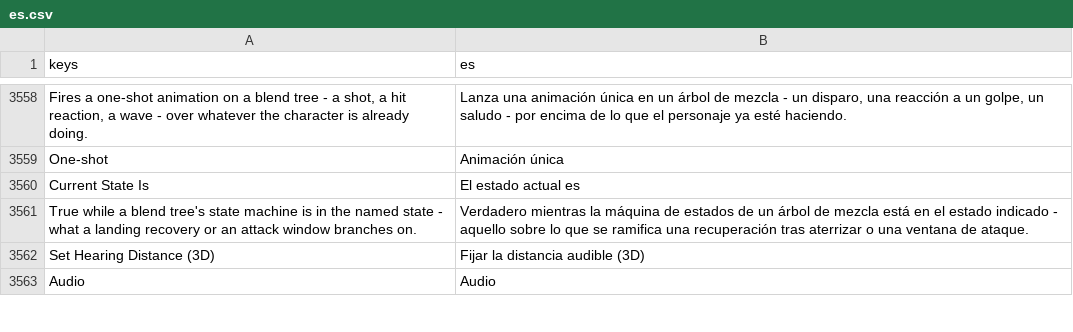
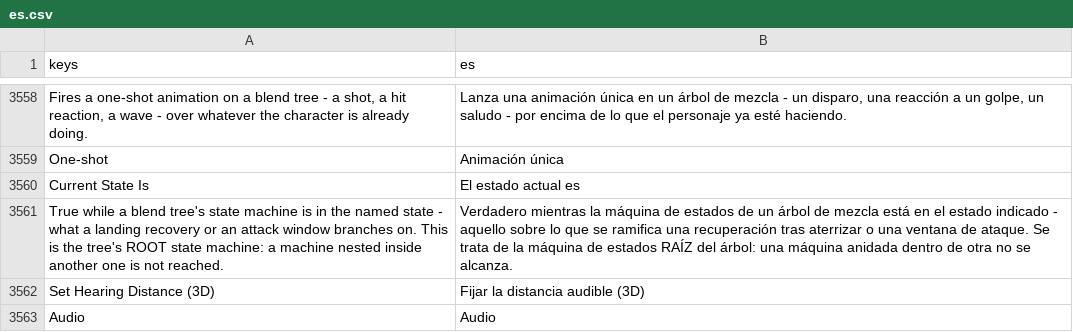
Before and after one commit to SalmanShhh/Godot-EventSheet-Visual-Scripting, a CSV file: addons/eventsheet/translations/es.csv, drawn as a sheet; only a part is shown, gaps mark what is left out.

```diff
--- a/addons/eventsheet/translations/es.csv
+++ b/addons/eventsheet/translations/es.csv
@@ -3584,3 +3584,3 @@ One-shot,Animación única
 Current State Is,El estado actual es
-True while a blend tree's state machine is in the named state - what a landing recovery or an attack window branches on.,Verdadero mientras la máquina de estados de un árbol de mezcla está en el estado indicado - aquello sobre lo que se ramifica una recuperación tras aterrizar o una ventana de ataque.
+True while a blend tree's state machine is in the named state - what a landing recovery or an attack window branches on. This is the tree's ROOT state machine: a machine nested inside another one is not reached.,Verdadero mientras la máquina de estados de un árbol de mezcla está en el estado indicado - aquello sobre lo que se ramifica una recuperación tras aterrizar o una ventana de ataque. Se trata de la máquina de estados RAÍZ del árbol: una máquina anidada dentro de otra no se alcanza.
 Set Hearing Distance (3D),Fijar la distancia audible (3D)
```
Also changed, not shown: addons/eventsheet/translations/de.csv, addons/eventsheet/translations/fr.csv, 12 other files.
